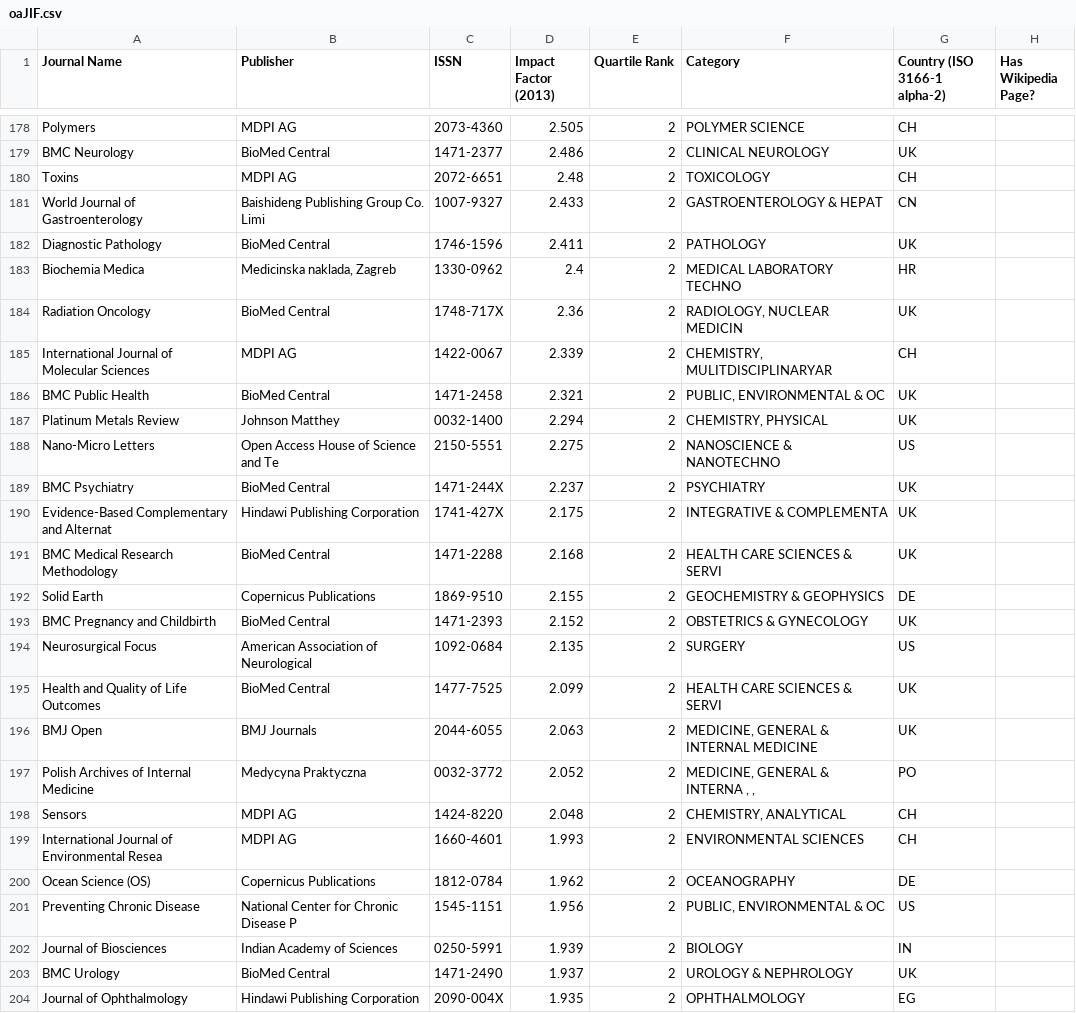
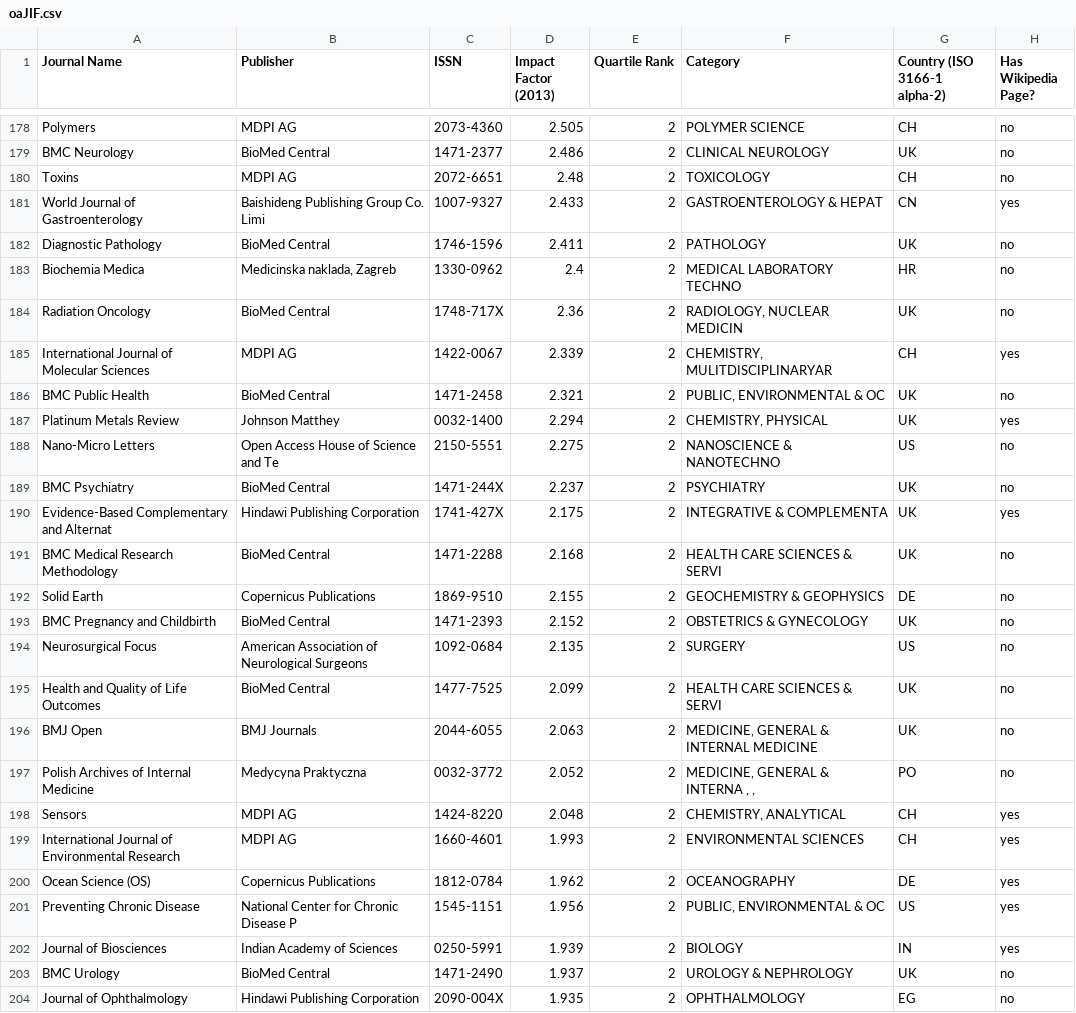
Before and after one commit to rossmounce/OA-Journal-Data, a CSV file: oaJIF.csv, drawn as a sheet; only a part is shown, gaps mark what is left out; the diff covers the shown part only.

```diff
--- a/oaJIF.csv
+++ b/oaJIF.csv
@@ -178,27 +178,27 @@
-"Polymers","MDPI AG","2073-4360",2.505,2,"POLYMER SCIENCE","CH",
-"BMC Neurology","BioMed Central","1471-2377",2.486,2,"CLINICAL NEUROLOGY","UK",
-"Toxins","MDPI AG","2072-6651",2.48,2,"TOXICOLOGY","CH",
-"World Journal of Gastroenterology","Baishideng Publishing Group Co. Limi","1007-9327",2.433,2,"GASTROENTEROLOGY & HEPAT","CN",
-"Diagnostic Pathology","BioMed Central","1746-1596",2.411,2,"PATHOLOGY","UK",
-"Biochemia Medica","Medicinska naklada, Zagreb","1330-0962",2.4,2,"MEDICAL LABORATORY TECHNO ","HR",
-"Radiation Oncology","BioMed Central","1748-717X",2.36,2,"RADIOLOGY, NUCLEAR MEDICIN","UK",
-"International Journal of Molecular Sciences","MDPI AG","1422-0067",2.339,2,"CHEMISTRY, MULITDISCIPLINARYAR","CH",
-"BMC Public Health","BioMed Central","1471-2458",2.321,2,"PUBLIC, ENVIRONMENTAL & OC","UK",
-"Platinum Metals Review","Johnson Matthey","0032-1400",2.294,2,"CHEMISTRY, PHYSICAL","UK",
-"Nano-Micro Letters","Open Access House of Science and Te","2150-5551",2.275,2,"NANOSCIENCE & NANOTECHNO","US",
-"BMC Psychiatry","BioMed Central","1471-244X",2.237,2,"PSYCHIATRY","UK",
-"Evidence-Based Complementary and Alternat","Hindawi Publishing Corporation","1741-427X",2.175,2,"INTEGRATIVE & COMPLEMENTA","UK",
-"BMC Medical Research Methodology","BioMed Central","1471-2288",2.168,2,"HEALTH CARE SCIENCES & SERVI ","UK",
-"Solid Earth","Copernicus Publications","1869-9510",2.155,2,"GEOCHEMISTRY & GEOPHYSICS","DE",
-"BMC Pregnancy and Childbirth","BioMed Central","1471-2393",2.152,2,"OBSTETRICS & GYNECOLOGY","UK",
-"Neurosurgical Focus","American Association of Neurological","1092-0684",2.135,2,"SURGERY","US",
-"Health and Quality of Life Outcomes","BioMed Central","1477-7525",2.099,2,"HEALTH CARE SCIENCES & SERVI ","UK",
-"BMJ Open","BMJ Journals","2044-6055",2.063,2,"MEDICINE, GENERAL & INTERNAL MEDICINE","UK",
-"Polish Archives of Internal Medicine","Medycyna Praktyczna","0032-3772",2.052,2,"MEDICINE, GENERAL & INTERNA , ,","PO",
-"Sensors","MDPI AG","1424-8220",2.048,2,"CHEMISTRY, ANALYTICAL","CH",
-"International Journal of Environmental Resea","MDPI AG","1660-4601",1.993,2,"ENVIRONMENTAL SCIENCES","CH",
-"Ocean Science (OS)","Copernicus Publications","1812-0784",1.962,2,"OCEANOGRAPHY","DE",
-"Preventing Chronic Disease","National Center for Chronic Disease P","1545-1151",1.956,2,"PUBLIC, ENVIRONMENTAL & OC","US",
-"Journal of Biosciences","Indian Academy of Sciences","0250-5991",1.939,2,"BIOLOGY","IN",
-"BMC Urology","BioMed Central","1471-2490",1.937,2,"UROLOGY & NEPHROLOGY","UK",
-"Journal of Ophthalmology","Hindawi Publishing Corporation","2090-004X",1.935,2,"OPHTHALMOLOGY","EG",
+"Polymers","MDPI AG","2073-4360",2.505,2,"POLYMER SCIENCE","CH","no"
+"BMC Neurology","BioMed Central","1471-2377",2.486,2,"CLINICAL NEUROLOGY","UK","no"
+"Toxins","MDPI AG","2072-6651",2.48,2,"TOXICOLOGY","CH","no"
+"World Journal of Gastroenterology","Baishideng Publishing Group Co. Limi","1007-9327",2.433,2,"GASTROENTEROLOGY & HEPAT","CN","yes"
+"Diagnostic Pathology","BioMed Central","1746-1596",2.411,2,"PATHOLOGY","UK","no"
+"Biochemia Medica","Medicinska naklada, Zagreb","1330-0962",2.4,2,"MEDICAL LABORATORY TECHNO ","HR","no"
+"Radiation Oncology","BioMed Central","1748-717X",2.36,2,"RADIOLOGY, NUCLEAR MEDICIN","UK","no"
+"International Journal of Molecular Sciences","MDPI AG","1422-0067",2.339,2,"CHEMISTRY, MULITDISCIPLINARYAR","CH","yes"
+"BMC Public Health","BioMed Central","1471-2458",2.321,2,"PUBLIC, ENVIRONMENTAL & OC","UK","no"
+"Platinum Metals Review","Johnson Matthey","0032-1400",2.294,2,"CHEMISTRY, PHYSICAL","UK","yes"
+"Nano-Micro Letters","Open Access House of Science and Te","2150-5551",2.275,2,"NANOSCIENCE & NANOTECHNO","US","no"
+"BMC Psychiatry","BioMed Central","1471-244X",2.237,2,"PSYCHIATRY","UK","no"
+"Evidence-Based Complementary and Alternat","Hindawi Publishing Corporation","1741-427X",2.175,2,"INTEGRATIVE & COMPLEMENTA","UK","yes"
+"BMC Medical Research Methodology","BioMed Central","1471-2288",2.168,2,"HEALTH CARE SCIENCES & SERVI ","UK","no"
+"Solid Earth","Copernicus Publications","1869-9510",2.155,2,"GEOCHEMISTRY & GEOPHYSICS","DE","no"
+"BMC Pregnancy and Childbirth","BioMed Central","1471-2393",2.152,2,"OBSTETRICS & GYNECOLOGY","UK","no"
+"Neurosurgical Focus","American Association of Neurological Surgeons","1092-0684",2.135,2,"SURGERY","US","no"
+"Health and Quality of Life Outcomes","BioMed Central","1477-7525",2.099,2,"HEALTH CARE SCIENCES & SERVI ","UK","no"
+"BMJ Open","BMJ Journals","2044-6055",2.063,2,"MEDICINE, GENERAL & INTERNAL MEDICINE","UK","no"
+"Polish Archives of Internal Medicine","Medycyna Praktyczna","0032-3772",2.052,2,"MEDICINE, GENERAL & INTERNA , ,","PO","no"
+"Sensors","MDPI AG","1424-8220",2.048,2,"CHEMISTRY, ANALYTICAL","CH","yes"
+"International Journal of Environmental Research","MDPI AG","1660-4601",1.993,2,"ENVIRONMENTAL SCIENCES","CH","yes"
+"Ocean Science (OS)","Copernicus Publications","1812-0784",1.962,2,"OCEANOGRAPHY","DE","yes"
+"Preventing Chronic Disease","National Center for Chronic Disease P","1545-1151",1.956,2,"PUBLIC, ENVIRONMENTAL & OC","US","yes"
+"Journal of Biosciences","Indian Academy of Sciences","0250-5991",1.939,2,"BIOLOGY","IN","yes"
+"BMC Urology","BioMed Central","1471-2490",1.937,2,"UROLOGY & NEPHROLOGY","UK","no"
+"Journal of Ophthalmology","Hindawi Publishing Corporation","2090-004X",1.935,2,"OPHTHALMOLOGY","EG","no"
```
Also changed, not shown: 120 edited cells elsewhere in this file.
